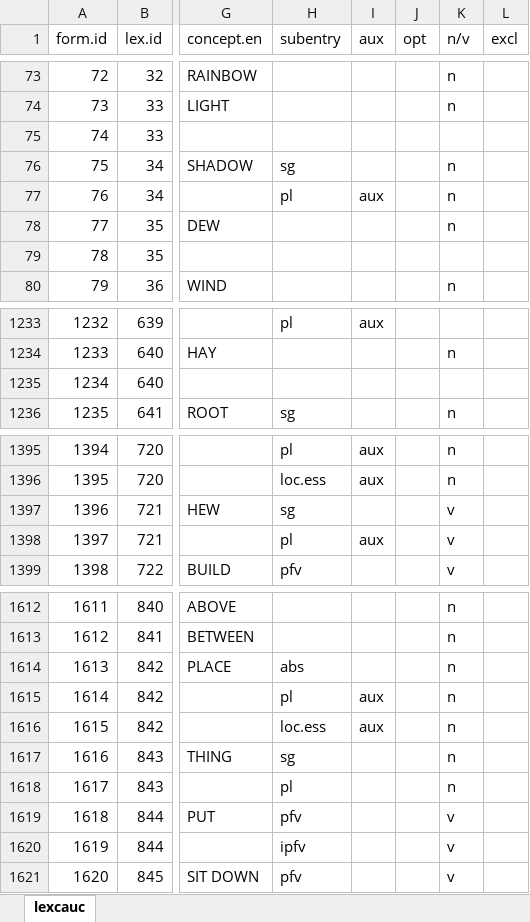
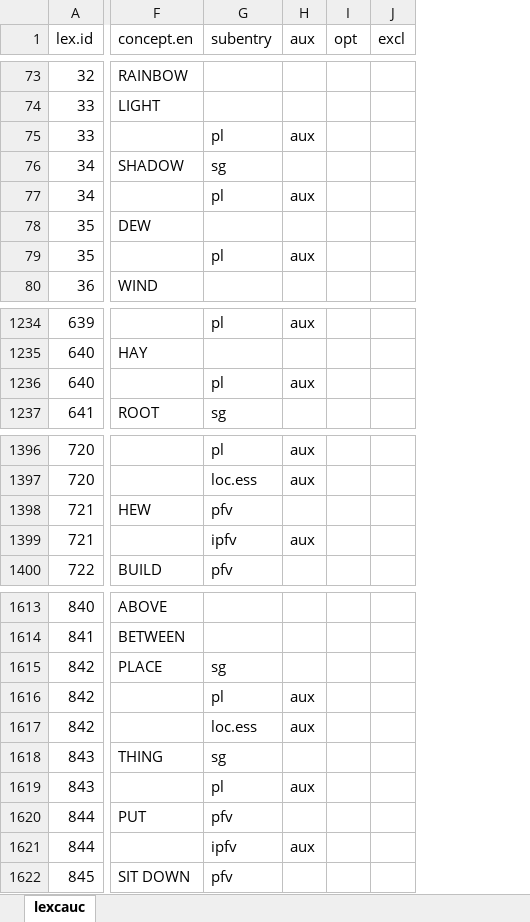
Before and after one commit to lexcauc/lexcauc-db, an Excel workbook: lists/itsari.xlsx, sheet lexcauc, drawn as a sheet; only a part is shown, gaps mark what is left out; values as stored, in another font and other column widths than the file's, no borders; charts and pictures and conditional formats not drawn; removed rows and columns are numbered as before the commit, all else as after; the diff covers the shown part only; the diff names each change by its address in the sheet, - before the commit and + after, or states it on an @@ line.

```diff
--- a/lists/itsari.xlsx (sheet lexcauc)
+++ b/lists/itsari.xlsx (sheet lexcauc)
-column A (form.id), rows 73-80: 72 | 73 | 74 | 75 | 76 | 77 | 78 | 79; rows 1233-1236: 1232 | 1233 | 1234 | 1235; rows 1395-1399: 1394 | 1395 | 1396 | 1397 | 1398; rows 1612-1621: 1611 | 1612 | 1613 | 1614 | 1615 | 1616 | 1617 | 1618 | 1619 | 1620
-column K (n/v), rows 73-80: n | n |  | n | n | n |  | n; rows 1234-1236: n |  | n; rows 1395-1399: n | n | v | v | v; rows 1612-1621: n | n | n | n | n | n | n | v | v | v
-G75 (subentry): (empty)
+G75 (subentry): pl
-H75 (aux): (empty)
+H75 (aux): aux
-G79 (subentry): (empty)
+G79 (subentry): pl
-H79 (aux): (empty)
+H79 (aux): aux
-G1236 (subentry): (empty)
+G1236 (subentry): pl
-H1236 (aux): (empty)
+H1236 (aux): aux
-G1398 (subentry): sg
+G1398 (subentry): pfv
-G1399 (subentry): pl
+G1399 (subentry): ipfv
-G1615 (subentry): abs
+G1615 (subentry): sg
-H1619 (aux): (empty)
+H1619 (aux): aux
-H1621 (aux): (empty)
+H1621 (aux): aux
```
Also changed, not shown: 1 added row and 34 edited cells elsewhere in this sheet.
